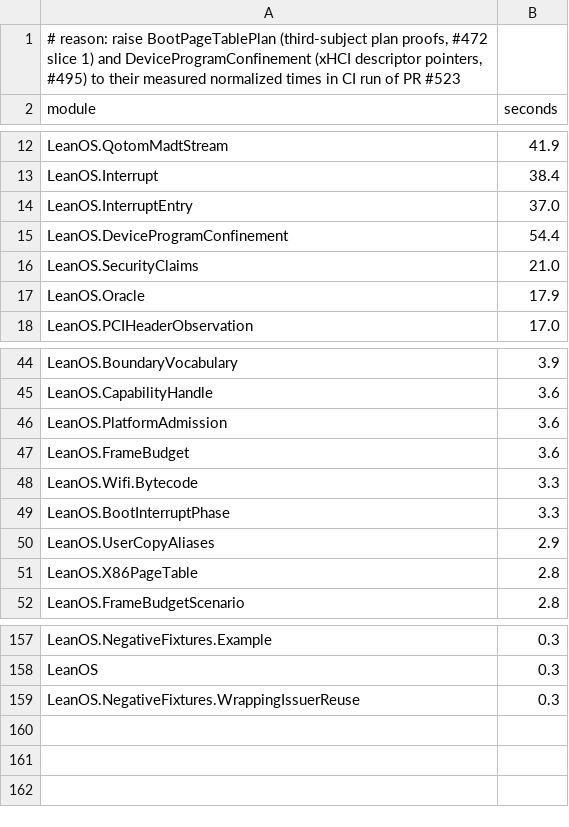
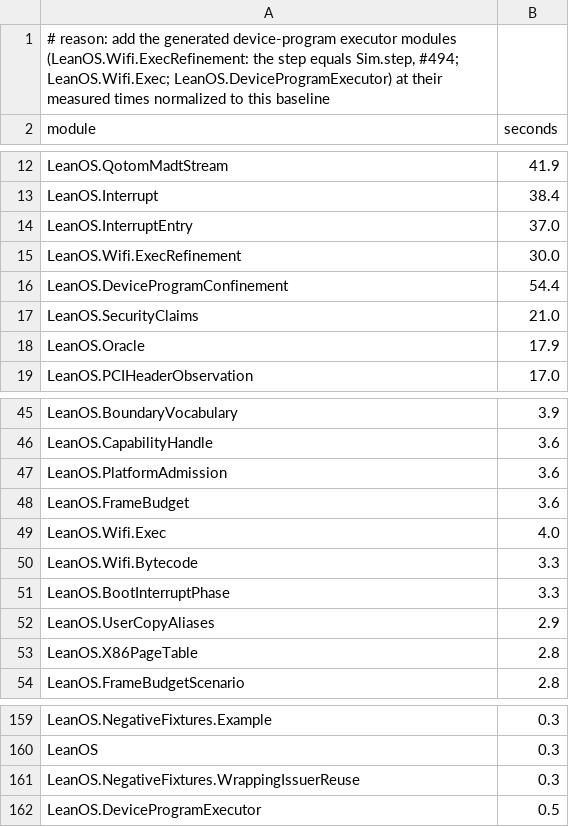
Before and after one commit to rudi-cilibrasi/leanos, a TSV file: scripts/proof-time-baseline.tsv, drawn as a sheet; only a part is shown, gaps mark what is left out.

```diff
--- a/scripts/proof-time-baseline.tsv
+++ b/scripts/proof-time-baseline.tsv
@@ -1,2 +1,2 @@
-# reason: raise BootPageTablePlan (third-subject plan proofs, #472 slice 1) and DeviceProgramConfinement (xHCI descriptor pointers, #495) to their measured normalized times in CI run of PR #523
+# reason: add the generated device-program executor modules (LeanOS.Wifi.ExecRefinement: the step equals Sim.step, #494; LeanOS.Wifi.Exec; LeanOS.DeviceProgramExecutor) at their measured times normalized to this baseline
 module	seconds
@@ -14,2 +14,3 @@ LeanOS.Interrupt	38.4
 LeanOS.InterruptEntry	37.0
+LeanOS.Wifi.ExecRefinement	30.0
 LeanOS.DeviceProgramConfinement	54.4
@@ -47,2 +48,3 @@ LeanOS.PlatformAdmission	3.6
 LeanOS.FrameBudget	3.6
+LeanOS.Wifi.Exec	4.0
 LeanOS.Wifi.Bytecode	3.3
@@ -159 +161,2 @@ LeanOS	0.3
 LeanOS.NegativeFixtures.WrappingIssuerReuse	0.3
+LeanOS.DeviceProgramExecutor	0.5
```
Also changed, not shown: scripts/hosted-generated-boundaries.tsv, 19 other files.
